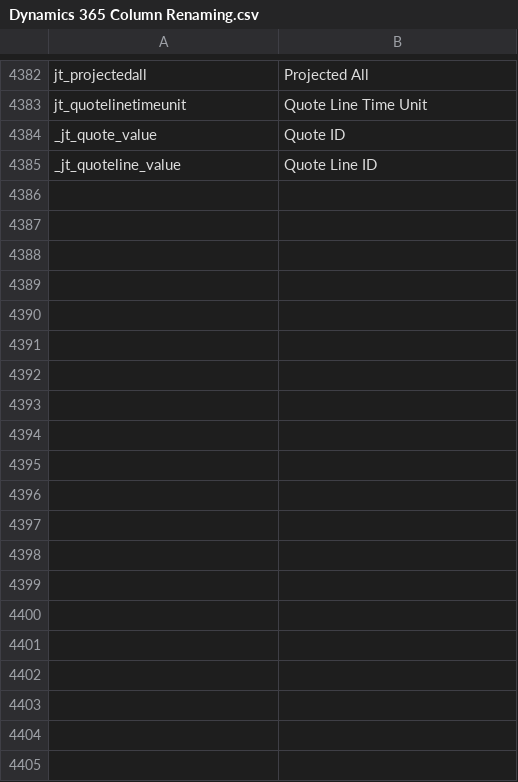
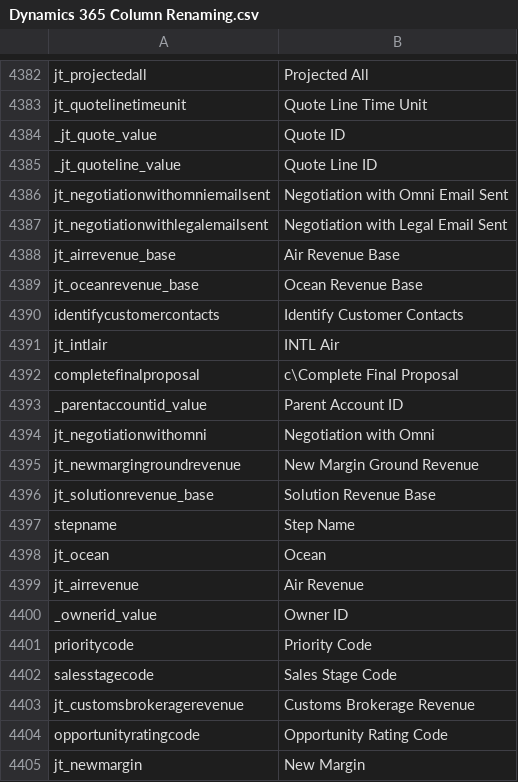
Before and after one commit to preston-reynolds/M-aids, a CSV file: Dynamics 365 Column Renaming.csv, drawn as a sheet; only a part is shown, gaps mark what is left out; the diff covers the shown part only.

Commit message:
Update Dynamics 365 Column Renaming.csv

```diff
--- a/Dynamics 365 Column Renaming.csv
+++ b/Dynamics 365 Column Renaming.csv
@@ -4385 +4385,21 @@ _jt_quote_value,Quote ID
 _jt_quoteline_value,Quote Line ID
+jt_negotiationwithomniemailsent,Negotiation with Omni Email Sent
+jt_negotiationwithlegalemailsent,Negotiation with Legal Email Sent
+jt_airrevenue_base,Air Revenue Base
+jt_oceanrevenue_base,Ocean Revenue Base
+identifycustomercontacts,Identify Customer Contacts
+jt_intlair,INTL Air
+completefinalproposal,c\Complete Final Proposal
+_parentaccountid_value,Parent Account ID
+jt_negotiationwithomni,Negotiation with Omni
+jt_newmargingroundrevenue,New Margin Ground Revenue
+jt_solutionrevenue_base,Solution Revenue Base
+stepname,Step Name
+jt_ocean,Ocean
+jt_airrevenue,Air Revenue
+_ownerid_value,Owner ID
+prioritycode,Priority Code
+salesstagecode,Sales Stage Code
+jt_customsbrokeragerevenue,Customs Brokerage Revenue
+opportunityratingcode,Opportunity Rating Code
+jt_newmargin,New Margin
```
Also changed, not shown: 65 added rows elsewhere in this file.
